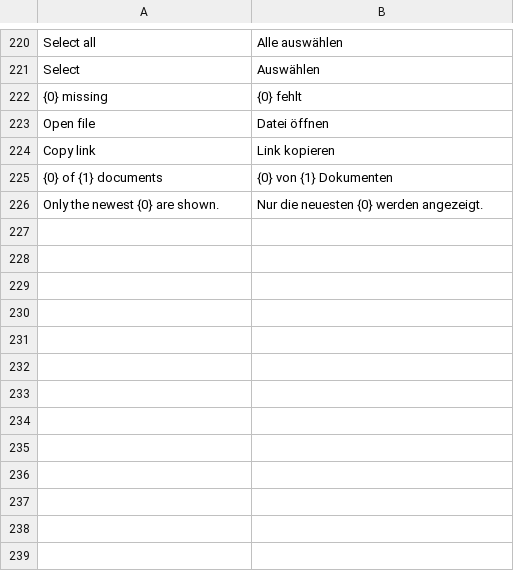
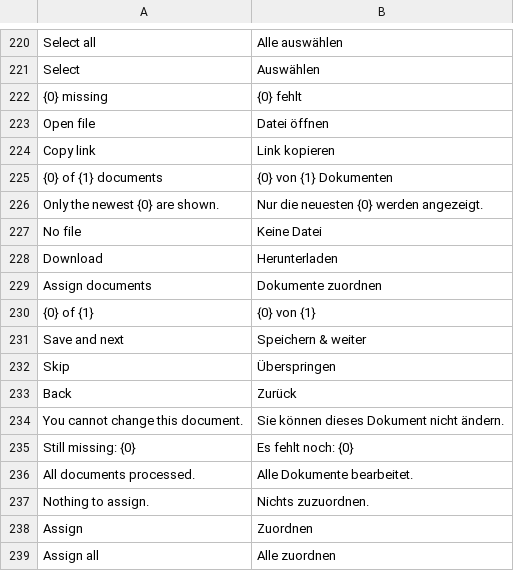
Before and after one commit to EffizienzAgent/docarchive, a CSV file: docarchive/translations/de.csv, drawn as a sheet; only a part is shown, gaps mark what is left out; the diff names each change by its address in the sheet, - before the commit and + after, or states it on an @@ line.

```diff
--- a/docarchive/translations/de.csv
+++ b/docarchive/translations/de.csv
+row 227: No file | Keine Datei
+row 228: Download | Herunterladen
+row 229: Assign documents | Dokumente zuordnen
+row 230: {0} of {1} | {0} von {1}
+row 231: Save and next | Speichern & weiter
+row 232: Skip | Überspringen
+row 233: Back | Zurück
+row 234: You cannot change this document. | Sie können dieses Dokument nicht ändern.
+row 235: Still missing: {0} | Es fehlt noch: {0}
+row 236: All documents processed. | Alle Dokumente bearbeitet.
+row 237: Nothing to assign. | Nichts zuzuordnen.
+row 238: Assign | Zuordnen
+row 239: Assign all | Alle zuordnen
```
Also changed, not shown: 9 other files.
